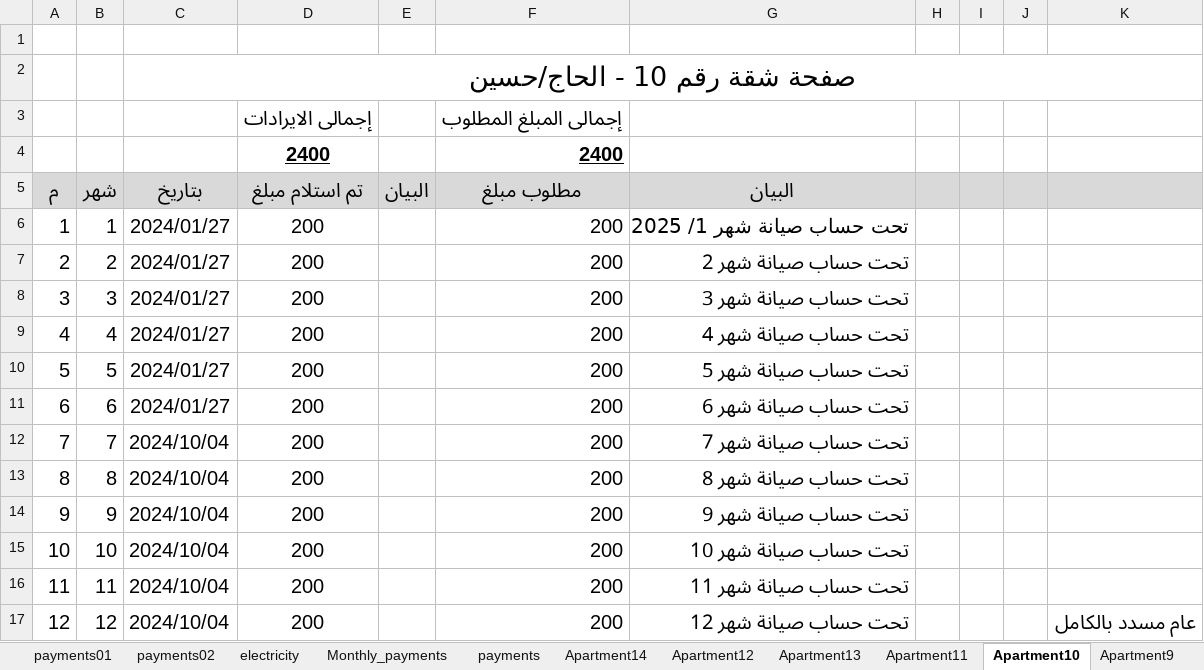
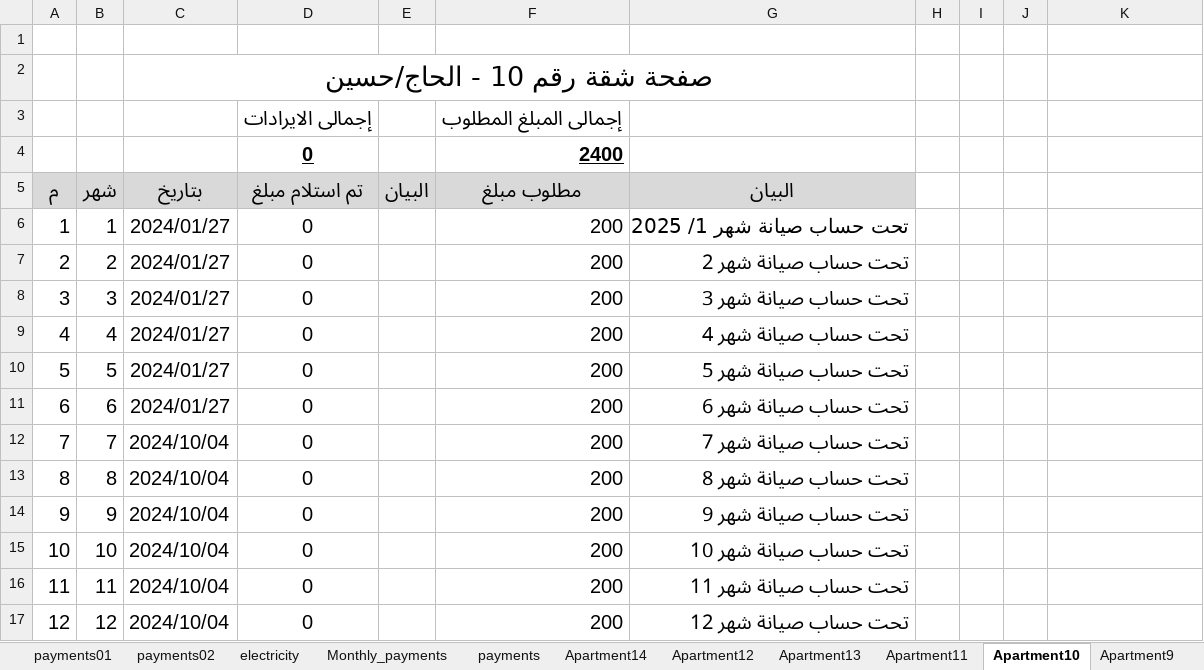
Before and after one commit to lamiaabakry1/seyana2024, an Excel workbook: Book2025.xlsx, sheet Apartment10, drawn as a sheet; values as stored, in another font and other column widths than the file's, no borders; the diff names each change by its address in the sheet, - before the commit and + after, or states it on an @@ line.

```diff
--- a/Book2025.xlsx (sheet Apartment10)
+++ b/Book2025.xlsx (sheet Apartment10)
-C2:K2 merged
+C2:G2 merged
-D4 (تم استلام مبلغ): 2400
+D4 (تم استلام مبلغ): 0
-H5:K5 fill: #D9D9D9
+H5:K5 fill: none
-D6:D17 (تم استلام مبلغ): 200
+D6:D17 (تم استلام مبلغ): 0
-K17: عام مسدد بالكامل
+K17: (empty)
```
Also changed, not shown: sheet Apartment6, sheet Monthly_payments, sheet incomes, sheet payments, sheet Apartment2, sheet balance, charts or pictures.
